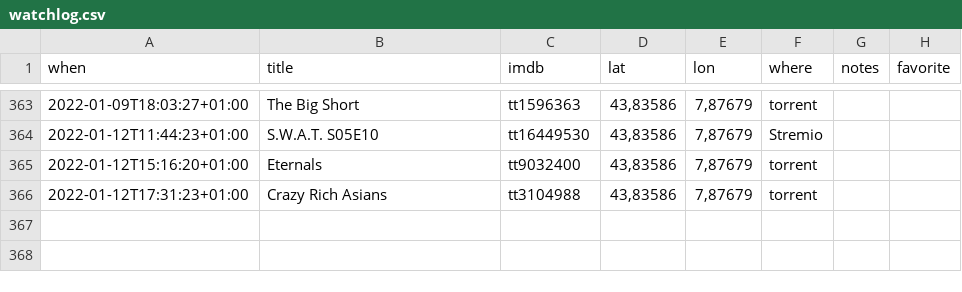
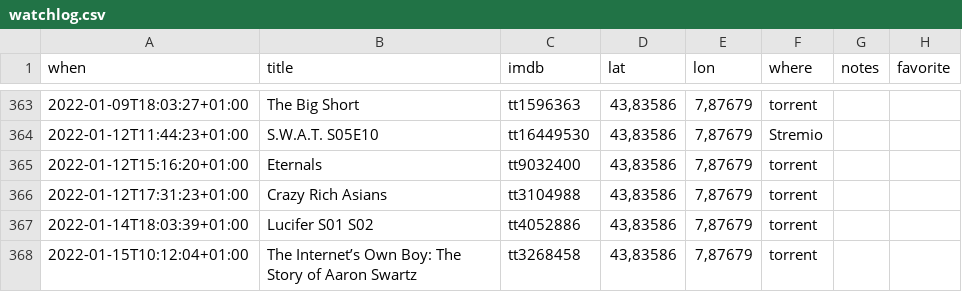
Before and after one commit to xplosionmind/data, a CSV file: watchlog.csv, drawn as a sheet; only a part is shown, gaps mark what is left out; the diff names each change by its address in the sheet, - before the commit and + after, or states it on an @@ line.

```diff
--- a/watchlog.csv
+++ b/watchlog.csv
+row 367: 2022-01-14T18:03:39+01:00 | Lucifer S01 S02 | tt4052886 | 43,83586 | 7,87679 | torrent
+row 368: 2022-01-15T10:12:04+01:00 | The Internet’s Own Boy: The Story of Aaron Swartz | tt3268458 | 43,83586 | 7,87679 | torrent
```
Also changed, not shown: internet-awesomeness.csv.
